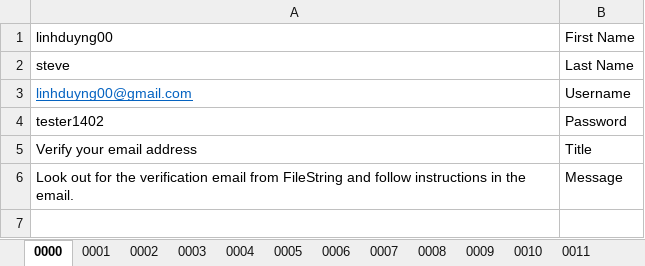
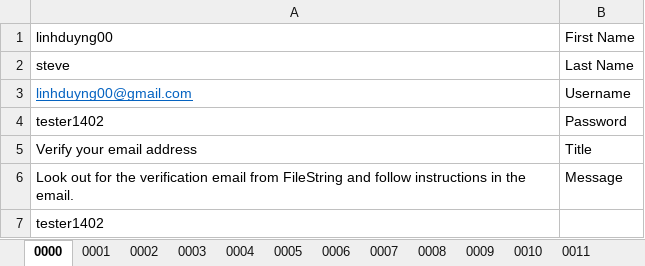
Before and after one commit to FileStringAutomation/FSANDROID, an Excel workbook: FileString/FSANDROID/DataSet/DataSignUp.xlsx, sheet 0000, drawn as a sheet; values as stored, in another font and other column widths than the file's, no borders; the diff names each change by its address in the sheet, - before the commit and + after, or states it on an @@ line.

```diff
--- a/FileString/FSANDROID/DataSet/DataSignUp.xlsx (sheet 0000)
+++ b/FileString/FSANDROID/DataSet/DataSignUp.xlsx (sheet 0000)
+row 7: tester1402
```
Also changed, not shown: sheet 0018, sheet 0023, sheet 0020, sheet 0016, sheet 0011, sheet 0012, 15 more sheets, other sheet tabs, FileString/FSANDROID/DataSet/DataSignIn.xlsx, FileString/FSANDROID/DataSet/ShareNewFile.xlsx, 24 other files.
